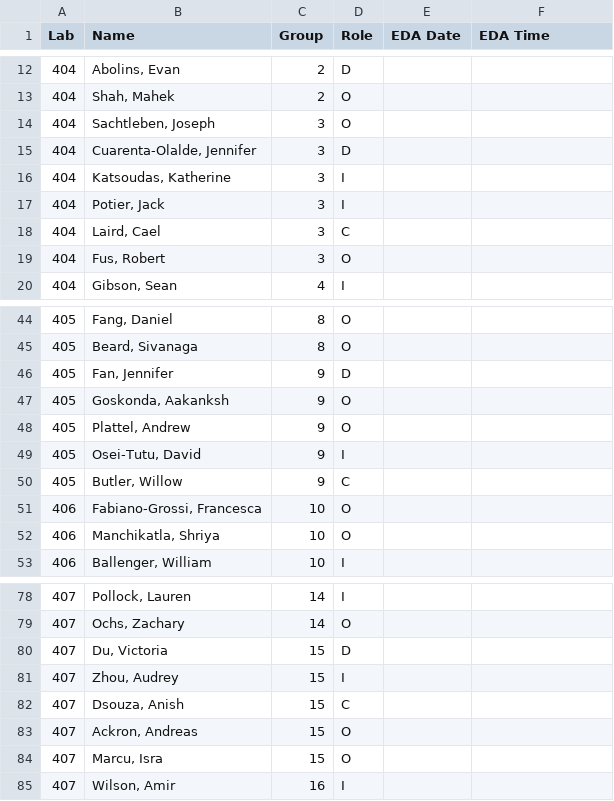
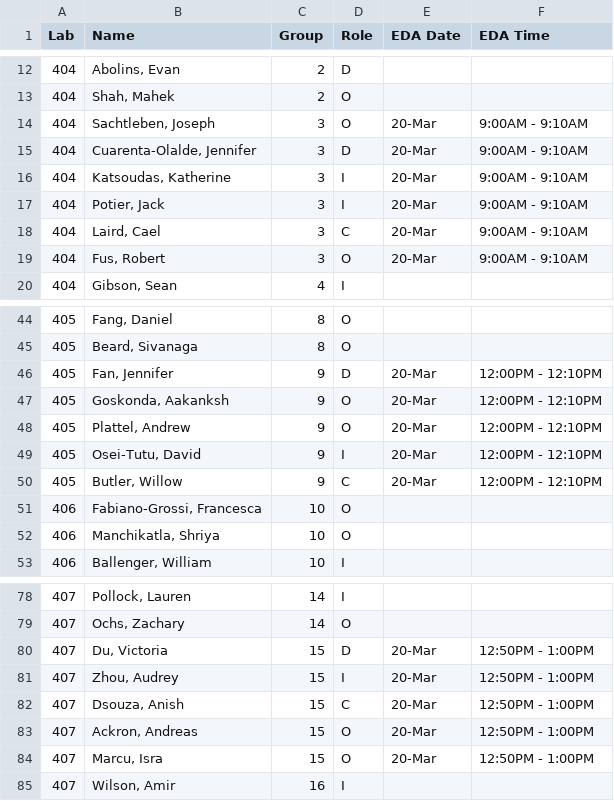
Before and after one commit to SuperMarioGiacomazzo/STOR320_WEBSITE, a CSV file: Group Assignments/STOR320.002 Group Assignments.csv, drawn as a sheet; only a part is shown, gaps mark what is left out.

```diff
--- a/Group Assignments/STOR320.002 Group Assignments.csv
+++ b/Group Assignments/STOR320.002 Group Assignments.csv
@@ -13,8 +13,8 @@ Lab,Name,Group,Role,EDA Date,EDA Time
 404,"Shah, Mahek",2,O,,
-404,"Sachtleben, Joseph",3,O,,
-404,"Cuarenta-Olalde, Jennifer",3,D,,
-404,"Katsoudas, Katherine",3,I,,
-404,"Potier, Jack",3,I,,
-404,"Laird, Cael",3,C,,
-404,"Fus, Robert",3,O,,
+404,"Sachtleben, Joseph",3,O,20-Mar,9:00AM - 9:10AM
+404,"Cuarenta-Olalde, Jennifer",3,D,20-Mar,9:00AM - 9:10AM
+404,"Katsoudas, Katherine",3,I,20-Mar,9:00AM - 9:10AM
+404,"Potier, Jack",3,I,20-Mar,9:00AM - 9:10AM
+404,"Laird, Cael",3,C,20-Mar,9:00AM - 9:10AM
+404,"Fus, Robert",3,O,20-Mar,9:00AM - 9:10AM
 404,"Gibson, Sean",4,I,,
@@ -45,7 +45,7 @@ Lab,Name,Group,Role,EDA Date,EDA Time
 405,"Beard, Sivanaga",8,O,,
-405,"Fan, Jennifer",9,D,,
-405,"Goskonda, Aakanksh",9,O,,
-405,"Plattel, Andrew",9,O,,
-405,"Osei-Tutu, David",9,I,,
-405,"Butler, Willow",9,C,,
+405,"Fan, Jennifer",9,D,20-Mar,12:00PM - 12:10PM
+405,"Goskonda, Aakanksh",9,O,20-Mar,12:00PM - 12:10PM
+405,"Plattel, Andrew",9,O,20-Mar,12:00PM - 12:10PM
+405,"Osei-Tutu, David",9,I,20-Mar,12:00PM - 12:10PM
+405,"Butler, Willow",9,C,20-Mar,12:00PM - 12:10PM
 406,"Fabiano-Grossi, Francesca",10,O,,
@@ -79,7 +79,7 @@ Lab,Name,Group,Role,EDA Date,EDA Time
 407,"Ochs, Zachary",14,O,,
-407,"Du, Victoria",15,D,,
-407,"Zhou, Audrey",15,I,,
-407,"Dsouza, Anish",15,C,,
-407,"Ackron, Andreas",15,O,,
-407,"Marcu, Isra",15,O,,
+407,"Du, Victoria",15,D,20-Mar,12:50PM - 1:00PM
+407,"Zhou, Audrey",15,I,20-Mar,12:50PM - 1:00PM
+407,"Dsouza, Anish",15,C,20-Mar,12:50PM - 1:00PM
+407,"Ackron, Andreas",15,O,20-Mar,12:50PM - 1:00PM
+407,"Marcu, Isra",15,O,20-Mar,12:50PM - 1:00PM
 407,"Wilson, Amir",16,I,,
```
Also changed, not shown: 1 other file.
